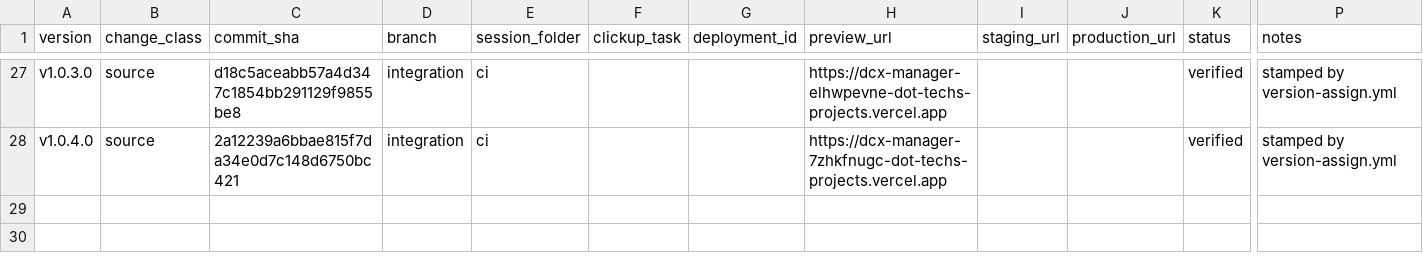
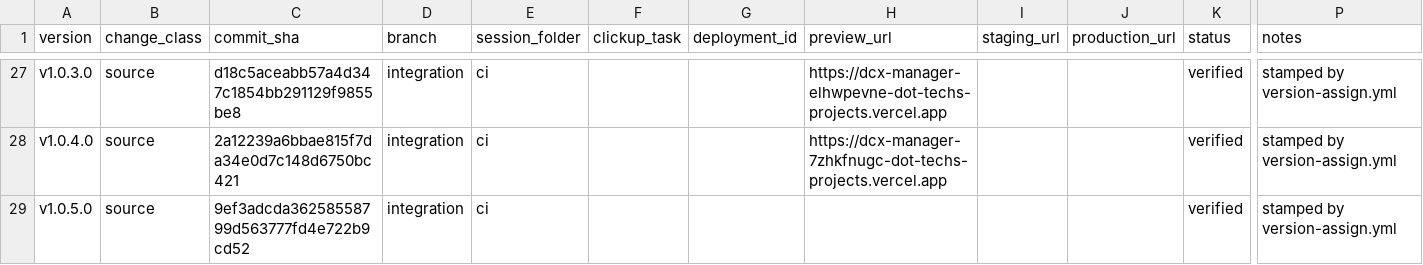
Before and after one commit to tech557/dcx-manager, a CSV file: docs/releases/registry.csv, drawn as a sheet; only a part is shown, gaps mark what is left out; rows hold the shown columns only; the diff names each change by its address in the sheet, - before the commit and + after, or states it on an @@ line.

```diff
--- a/docs/releases/registry.csv
+++ b/docs/releases/registry.csv
+row 29: v1.0.5.0 | source | 9ef3adcda36258558799d563777fd4e722b9cd52 | integration | ci |  |  |  |  |  | verified | stamped by version-assign.yml
```
Also changed, not shown: 1 other file.
